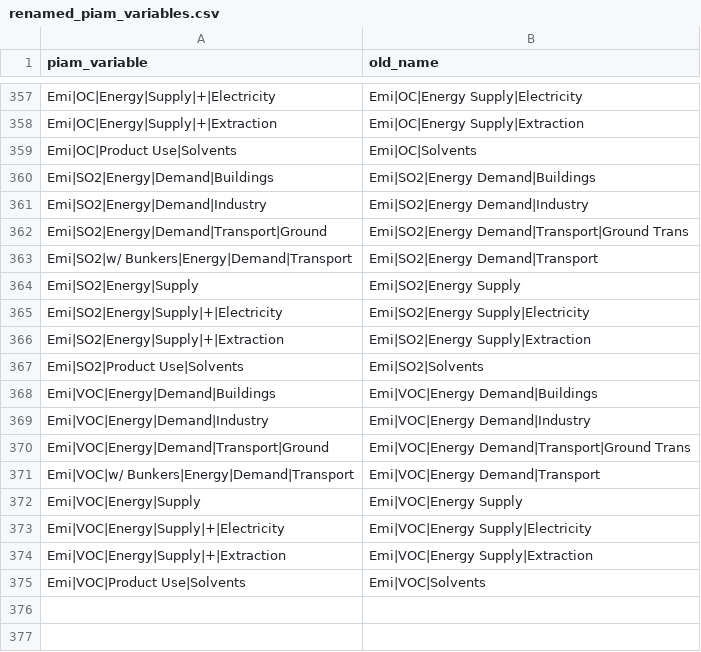
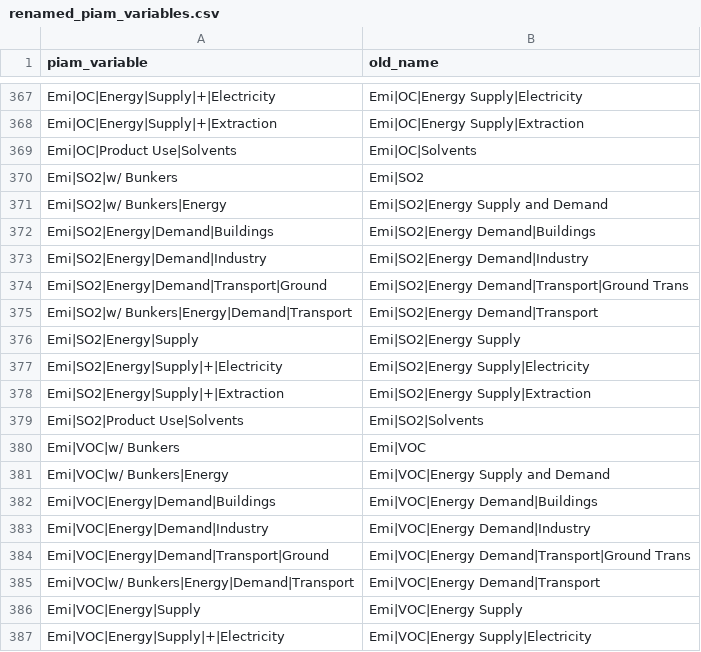
Before and after one commit to pik-piam/piamInterfaces, a CSV file: inst/renamed_piam_variables.csv, drawn as a sheet; only a part is shown, gaps mark what is left out; the shorter side is filled out with more unchanged rows; the diff covers the shown part only.

```diff
--- a/inst/renamed_piam_variables.csv
+++ b/inst/renamed_piam_variables.csv
@@ -359,2 +369,4 @@ Emi|OC|Energy|Supply|+|Extraction;Emi|OC|Energy Supply|Extraction
 Emi|OC|Product Use|Solvents;Emi|OC|Solvents
+Emi|SO2|w/ Bunkers;Emi|SO2
+Emi|SO2|w/ Bunkers|Energy;Emi|SO2|Energy Supply and Demand
 Emi|SO2|Energy|Demand|Buildings;Emi|SO2|Energy Demand|Buildings
@@ -367,2 +379,4 @@ Emi|SO2|Energy|Supply|+|Extraction;Emi|SO2|Energy Supply|Extraction
 Emi|SO2|Product Use|Solvents;Emi|SO2|Solvents
+Emi|VOC|w/ Bunkers;Emi|VOC
+Emi|VOC|w/ Bunkers|Energy;Emi|VOC|Energy Supply and Demand
 Emi|VOC|Energy|Demand|Buildings;Emi|VOC|Energy Demand|Buildings
```
Also changed, not shown: 10 added rows elsewhere in this file.
